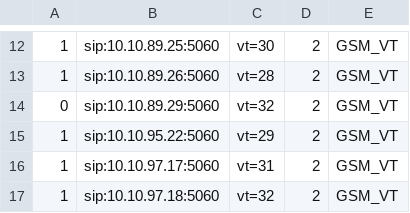
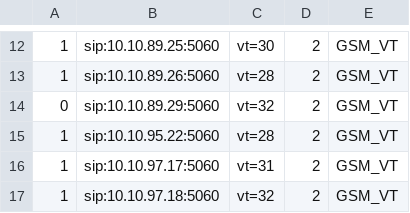
Before and after one commit to devops-itcs/CONFIG-CHANNEL-VPB-154-BK, a CSV file: gsm.csv, drawn as a sheet; only a part is shown, gaps mark what is left out.

Commit message:
Update gsm.csv

```diff
--- a/gsm.csv
+++ b/gsm.csv
@@ -14,3 +14,3 @@
 0,sip:10.10.89.29:5060,vt=32,2,GSM_VT
-1,sip:10.10.95.22:5060,vt=29,2,GSM_VT
+1,sip:10.10.95.22:5060,vt=28,2,GSM_VT
 1,sip:10.10.97.17:5060,vt=31,2,GSM_VT
```
